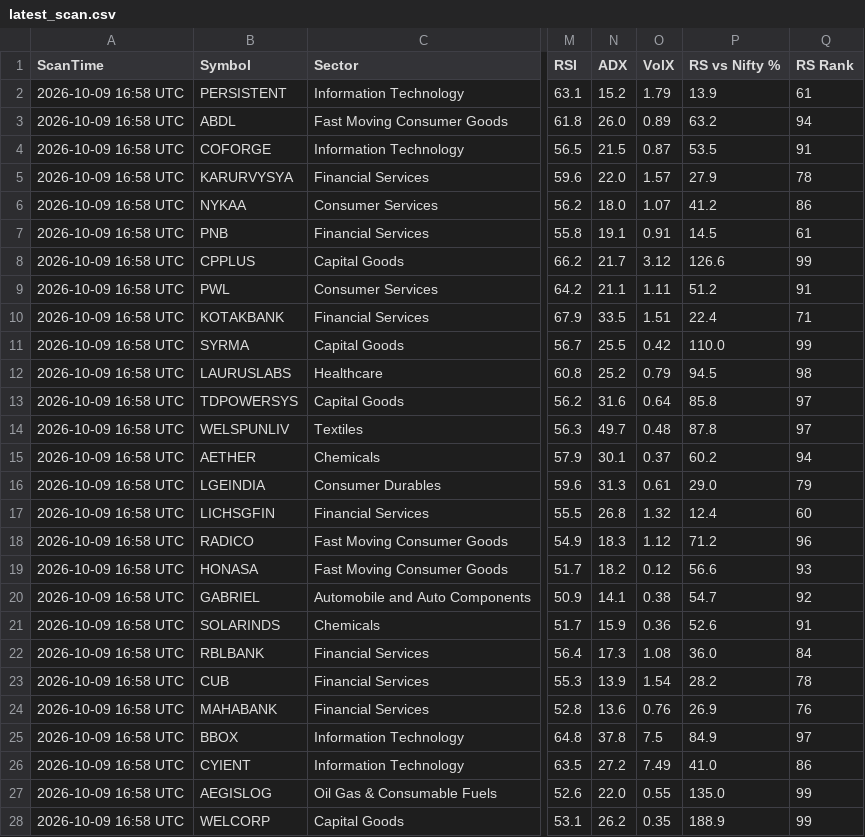
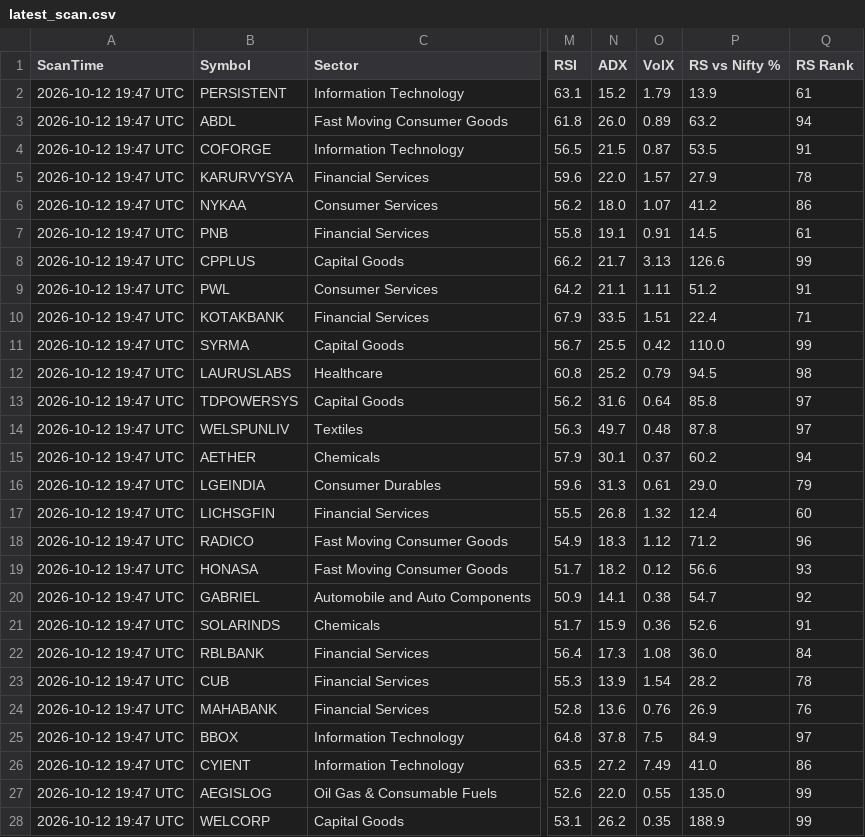
Before and after one commit to davidbook235-sketch/Claude-500Pro, a CSV file: results/latest_scan.csv, drawn as a sheet; only a part is shown, gaps mark what is left out; the diff covers the shown part only; the diff names each change by its address in the sheet, - before the commit and + after, or states it on an @@ line.

Commit message:
Daily scan 2026-10-12

```diff
--- a/results/latest_scan.csv
+++ b/results/latest_scan.csv
-A2:A28 (ScanTime): 2026-10-09 16:58 UTC
+A2:A28 (ScanTime): 2026-10-12 19:47 UTC
-O8 (VolX): 3.12
+O8 (VolX): 3.13
```
Also changed, not shown: 33 edited cells elsewhere in this file.
